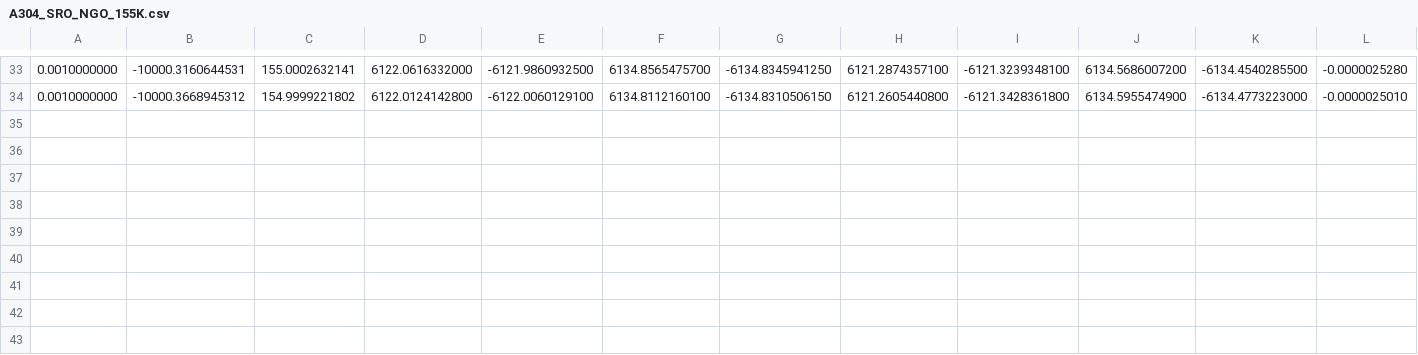
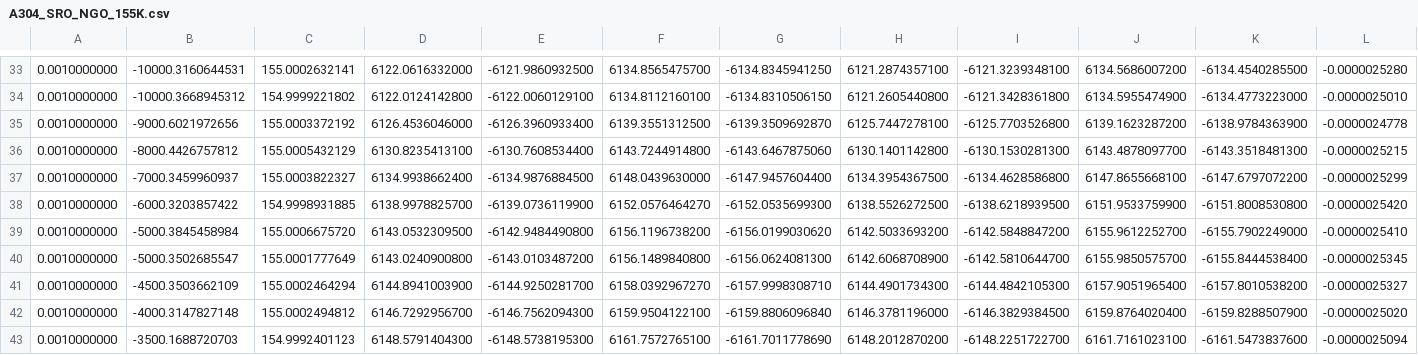
Before and after one commit to luckyIITR/PPMS, a CSV file: Data/A304/A304_MR_center_contact/A304_SRO_NGO_155K.csv, drawn as a sheet; only a part is shown, gaps mark what is left out; rows hold the shown columns only; the diff names each change by its address in the sheet, - before the commit and + after, or states it on an @@ line.

```diff
--- a/Data/A304/A304_MR_center_contact/A304_SRO_NGO_155K.csv
+++ b/Data/A304/A304_MR_center_contact/A304_SRO_NGO_155K.csv
+row 35: 0.0010000000 | -9000.6021972656 | 155.0003372192 | 6126.4536046000 | -6126.3960933400 | 6139.3551312500 | -6139.3509692870 | 6125.7447278100 | -6125.7703526800 | 6139.1623287200 | -6138.9784363900 | -0.0000024778
+row 36: 0.0010000000 | -8000.4426757812 | 155.0005432129 | 6130.8235413100 | -6130.7608534400 | 6143.7244914800 | -6143.6467875060 | 6130.1401142800 | -6130.1530281300 | 6143.4878097700 | -6143.3518481300 | -0.0000025215
+row 37: 0.0010000000 | -7000.3459960937 | 155.0003822327 | 6134.9938662400 | -6134.9876884500 | 6148.0439630000 | -6147.9457604400 | 6134.3954367500 | -6134.4628586800 | 6147.8655668100 | -6147.6797072200 | -0.0000025299
+row 38: 0.0010000000 | -6000.3203857422 | 154.9998931885 | 6138.9978825700 | -6139.0736119900 | 6152.0576464270 | -6152.0535699300 | 6138.5526272500 | -6138.6218939500 | 6151.9533759900 | -6151.8008530800 | -0.0000025420
+row 39: 0.0010000000 | -5000.3845458984 | 155.0006675720 | 6143.0532309500 | -6142.9484490800 | 6156.1196738200 | -6156.0199030620 | 6142.5033693200 | -6142.5848847200 | 6155.9612252700 | -6155.7902249000 | -0.0000025410
+row 40: 0.0010000000 | -5000.3502685547 | 155.0001777649 | 6143.0240900800 | -6143.0103487200 | 6156.1489840800 | -6156.0624081300 | 6142.6068708900 | -6142.5810644700 | 6155.9850575700 | -6155.8444538400 | -0.0000025345
+row 41: 0.0010000000 | -4500.3503662109 | 155.0002464294 | 6144.8941003900 | -6144.9250281700 | 6158.0392967270 | -6157.9998308710 | 6144.4901734300 | -6144.4842105300 | 6157.9051965400 | -6157.8010538200 | -0.0000025327
+row 42: 0.0010000000 | -4000.3147827148 | 155.0002494812 | 6146.7292956700 | -6146.7562094300 | 6159.9504122100 | -6159.8806096840 | 6146.3781196000 | -6146.3829384500 | 6159.8764020400 | -6159.8288507900 | -0.0000025020
+row 43: 0.0010000000 | -3500.1688720703 | 154.9992401123 | 6148.5791404300 | -6148.5738195300 | 6161.7572765100 | -6161.7011778690 | 6148.2012870200 | -6148.2251722700 | 6161.7161023100 | -6161.5473837600 | -0.0000025094
```
Also changed, not shown: 6 other files.
